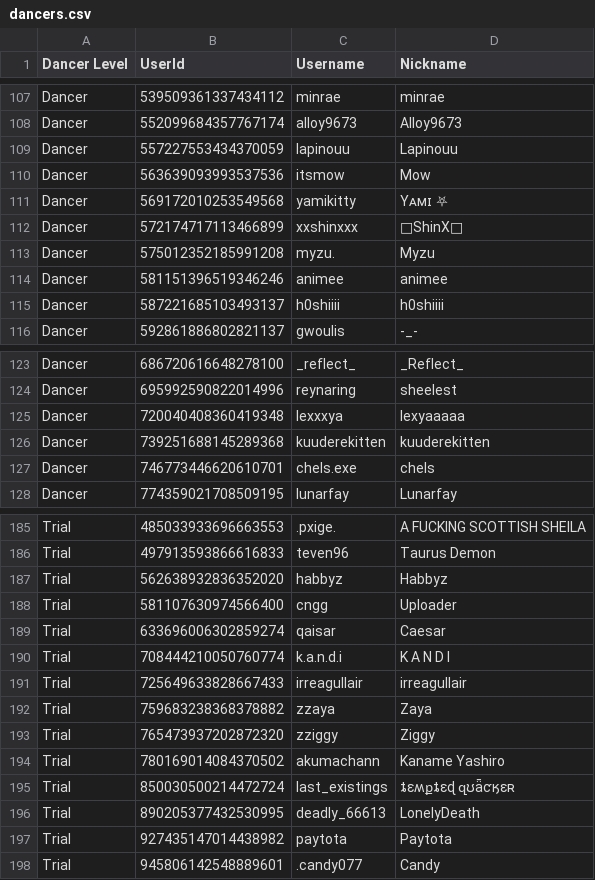
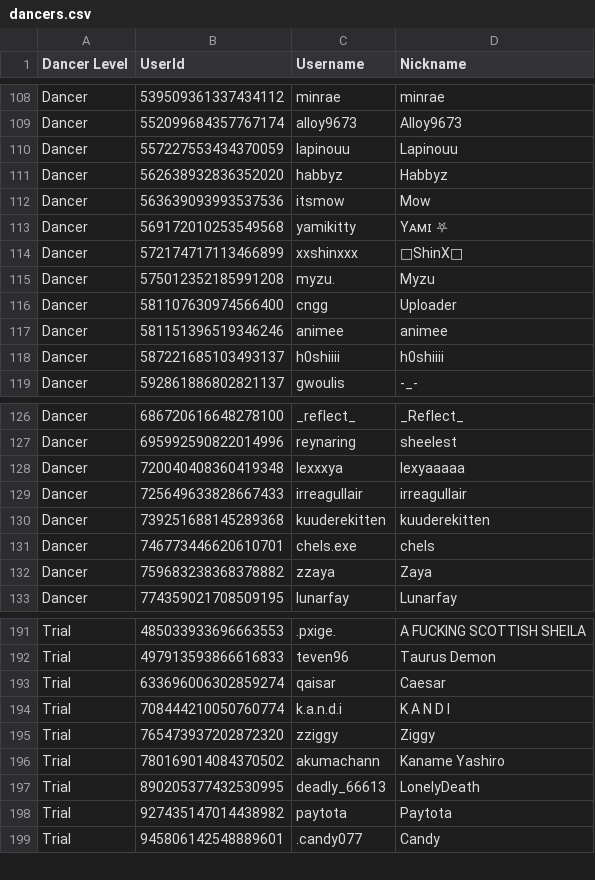
Before and after one commit to Club-Temptation/TempWorldPictures, a CSV file: web/dancers.csv, drawn as a sheet; only a part is shown, gaps mark what is left out; removed rows and columns are numbered as before the commit, all else as after; the diff covers the shown part only; the diff names each change by its address in the sheet, - before the commit and + after, or states it on an @@ line.

Commit message:
Update Data From Discord and Google Sheets

```diff
--- a/web/dancers.csv
+++ b/web/dancers.csv
+row 111: Dancer | 562638932836352020 | habbyz | Habbyz
+row 116: Dancer | 581107630974566400 | cngg | Uploader
+row 129: Dancer | 725649633828667433 | irreagullair | irreagullair
+row 132: Dancer | 759683238368378882 | zzaya | Zaya
-row 187: Trial | 562638932836352020 | habbyz | Habbyz
-row 188: Trial | 581107630974566400 | cngg | Uploader
-row 191: Trial | 725649633828667433 | irreagullair | irreagullair
-row 192: Trial | 759683238368378882 | zzaya | Zaya
-row 195: Trial | 850030500214472724 | last_existings | ȶɛʍքȶɛɖ զʊǟƈӄɛʀ
```
Also changed, not shown: 3 added rows and 2 removed rows elsewhere in this file, 2 other files.
